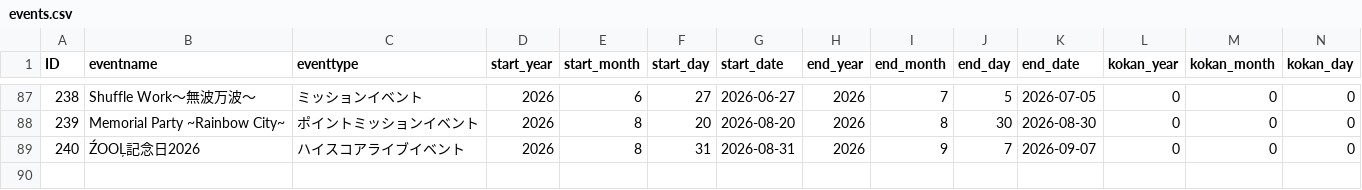
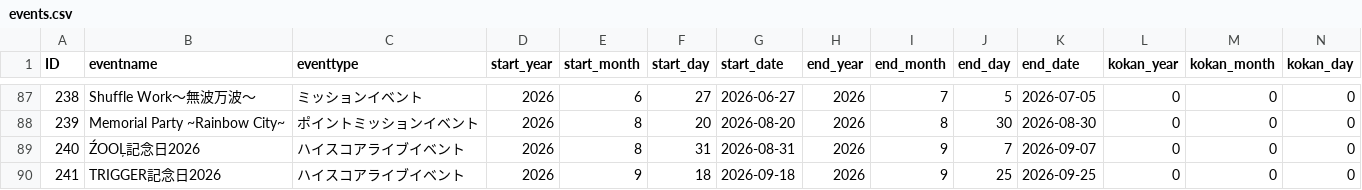
Before and after one commit to yo4raw/i7, a CSV file: public/events/events.csv, drawn as a sheet; only a part is shown, gaps mark what is left out; rows hold the shown columns only; the diff names each change by its address in the sheet, - before the commit and + after, or states it on an @@ line.

```diff
--- a/public/events/events.csv
+++ b/public/events/events.csv
+row 90: 241 | TRIGGER記念日2026 | ハイスコアライブイベント | 2026 | 9 | 18 | 2026-09-18 | 2026 | 9 | 25 | 2026-09-25 | 0 | 0 | 0
```
